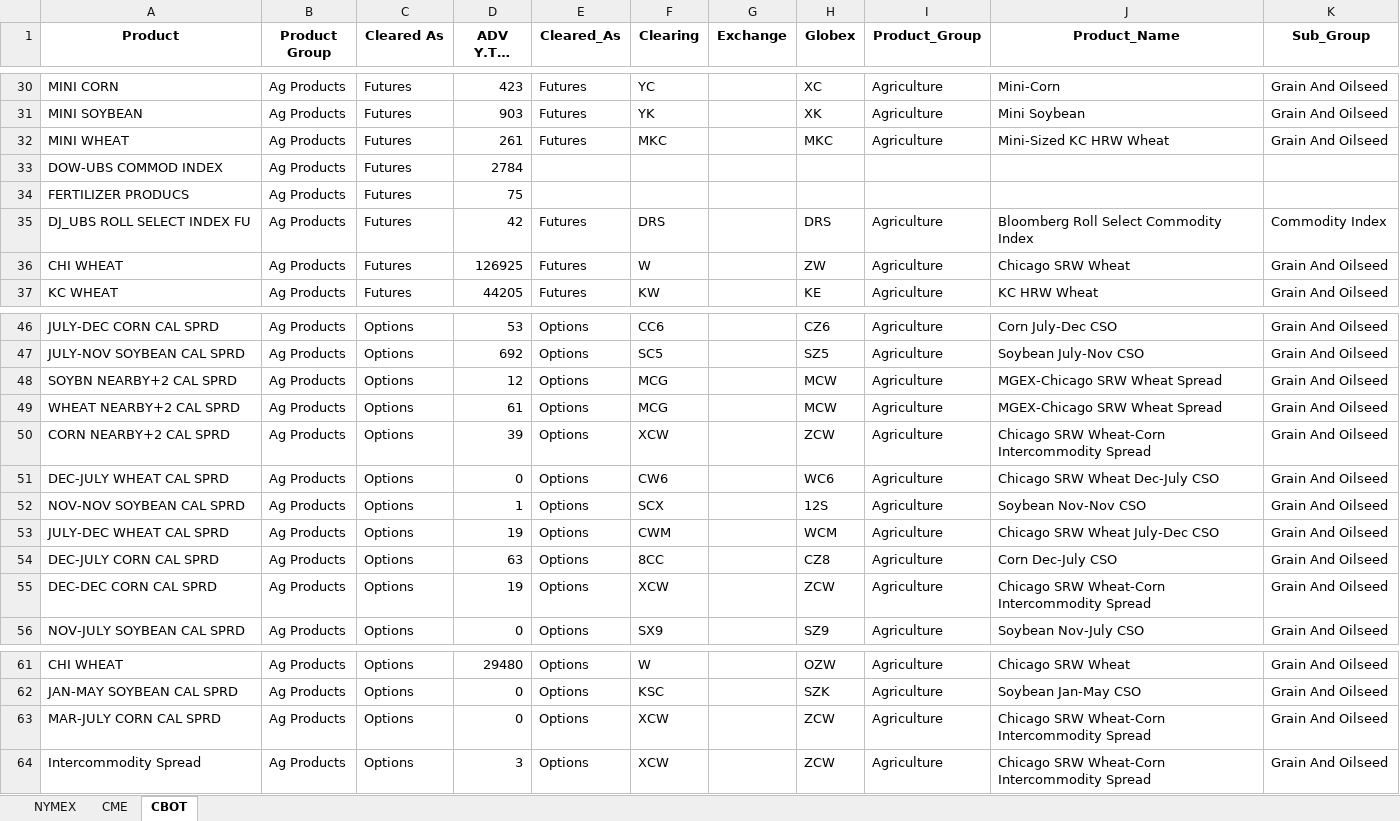
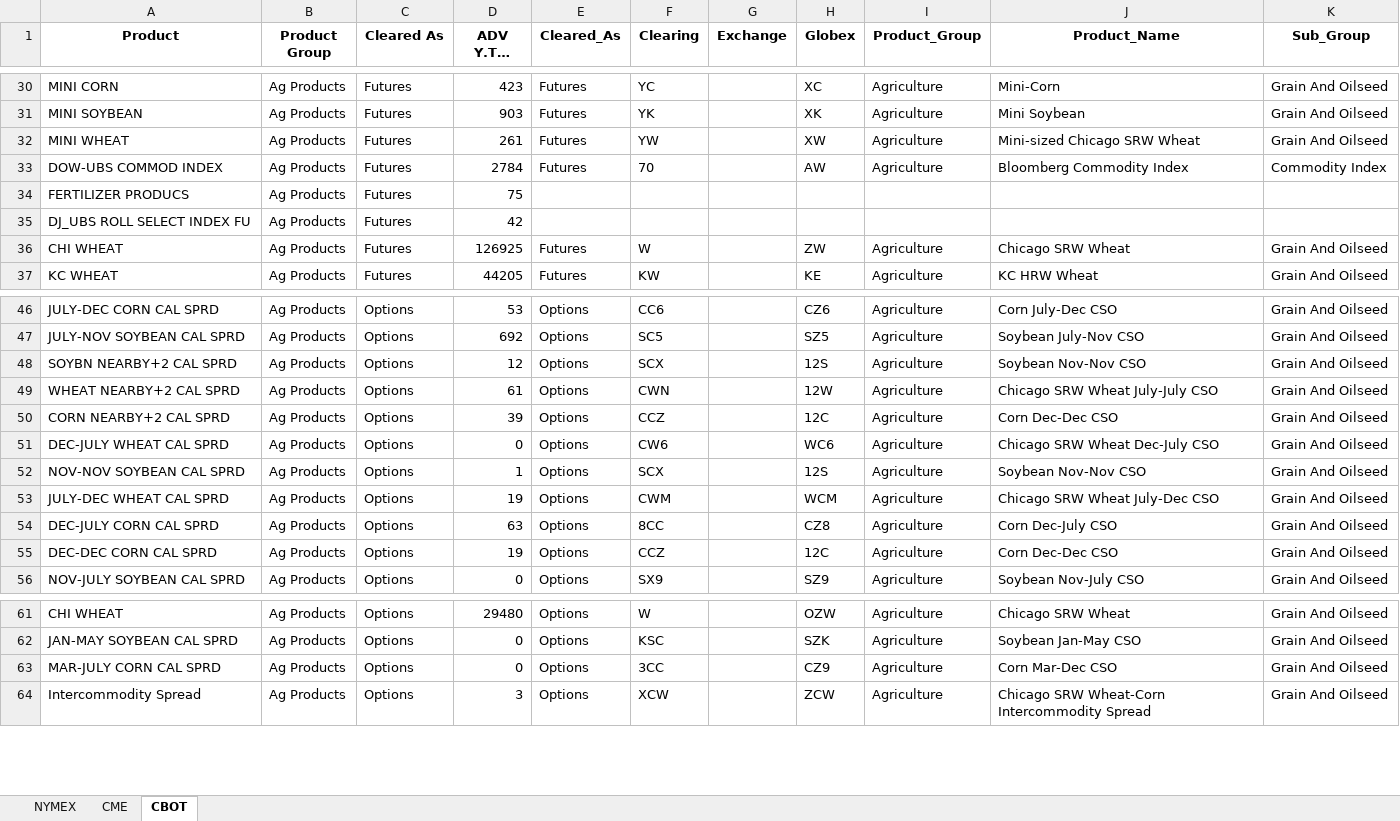
Before and after one commit to sheryllan/LiquidPy, an Excel workbook: recordcleaner/CMEG_matched.xlsx, sheet CBOT, drawn as a sheet; only a part is shown, gaps mark what is left out; long unchanged cells end in …; values as stored, in another font and other column widths than the file's, no borders; the diff covers the shown part only; the diff names each change by its address in the sheet, - before the commit and + after, or states it on an @@ line.

```diff
--- a/recordcleaner/CMEG_matched.xlsx (sheet CBOT)
+++ b/recordcleaner/CMEG_matched.xlsx (sheet CBOT)
-F32 (Clearing): MKC
+F32 (Clearing): YW
-H32 (Globex): MKC
+H32 (Globex): XW
-J32 (Product_Name): Mini-Sized KC HRW Wheat
+J32 (Product_Name): Mini-sized Chicago SRW Wheat
-E33 (Cleared_As): (empty)
+E33 (Cleared_As): Futures
-F33 (Clearing): (empty)
+F33 (Clearing): 70
-H33 (Globex): (empty)
+H33 (Globex): AW
-I33 (Product_Group): (empty)
+I33 (Product_Group): Agriculture
-J33 (Product_Name): (empty)
+J33 (Product_Name): Bloomberg Commodity Index
-K33 (Sub_Group): (empty)
+K33 (Sub_Group): Commodity Index
-E35 (Cleared_As): Futures
+E35 (Cleared_As): (empty)
-F35 (Clearing): DRS
+F35 (Clearing): (empty)
-H35 (Globex): DRS
+H35 (Globex): (empty)
-I35 (Product_Group): Agriculture
+I35 (Product_Group): (empty)
-J35 (Product_Name): Bloomberg Roll Select Commodity Index
+J35 (Product_Name): (empty)
-K35 (Sub_Group): Commodity Index
+K35 (Sub_Group): (empty)
-F48 (Clearing): MCG
+F48 (Clearing): SCX
-H48 (Globex): MCW
+H48 (Globex): 12S
-J48 (Product_Name): MGEX-Chicago SRW Wheat Spread
+J48 (Product_Name): Soybean Nov-Nov CSO
-F49 (Clearing): MCG
+F49 (Clearing): CWN
-H49 (Globex): MCW
+H49 (Globex): 12W
-J49 (Product_Name): MGEX-Chicago SRW Wheat Spread
+J49 (Product_Name): Chicago SRW Wheat July-July CSO
-F50 (Clearing): XCW
+F50 (Clearing): CCZ
-H50 (Globex): ZCW
+H50 (Globex): 12C
-J50 (Product_Name): Chicago SRW Wheat-Corn Intercommodity Spread
+J50 (Product_Name): Corn Dec-Dec CSO
-F55 (Clearing): XCW
+F55 (Clearing): CCZ
-H55 (Globex): ZCW
+H55 (Globex): 12C
-J55 (Product_Name): Chicago SRW Wheat-Corn Intercommodity Spread
+J55 (Product_Name): Corn Dec-Dec CSO
-F63 (Clearing): XCW
+F63 (Clearing): 3CC
-H63 (Globex): ZCW
+H63 (Globex): CZ9
-J63 (Product_Name): Chicago SRW Wheat-Corn Intercommodity Spread
+J63 (Product_Name): Corn Mar-Dec CSO
```
Also changed, not shown: 31 edited cells elsewhere in this sheet, sheet CME, 3 other files.
